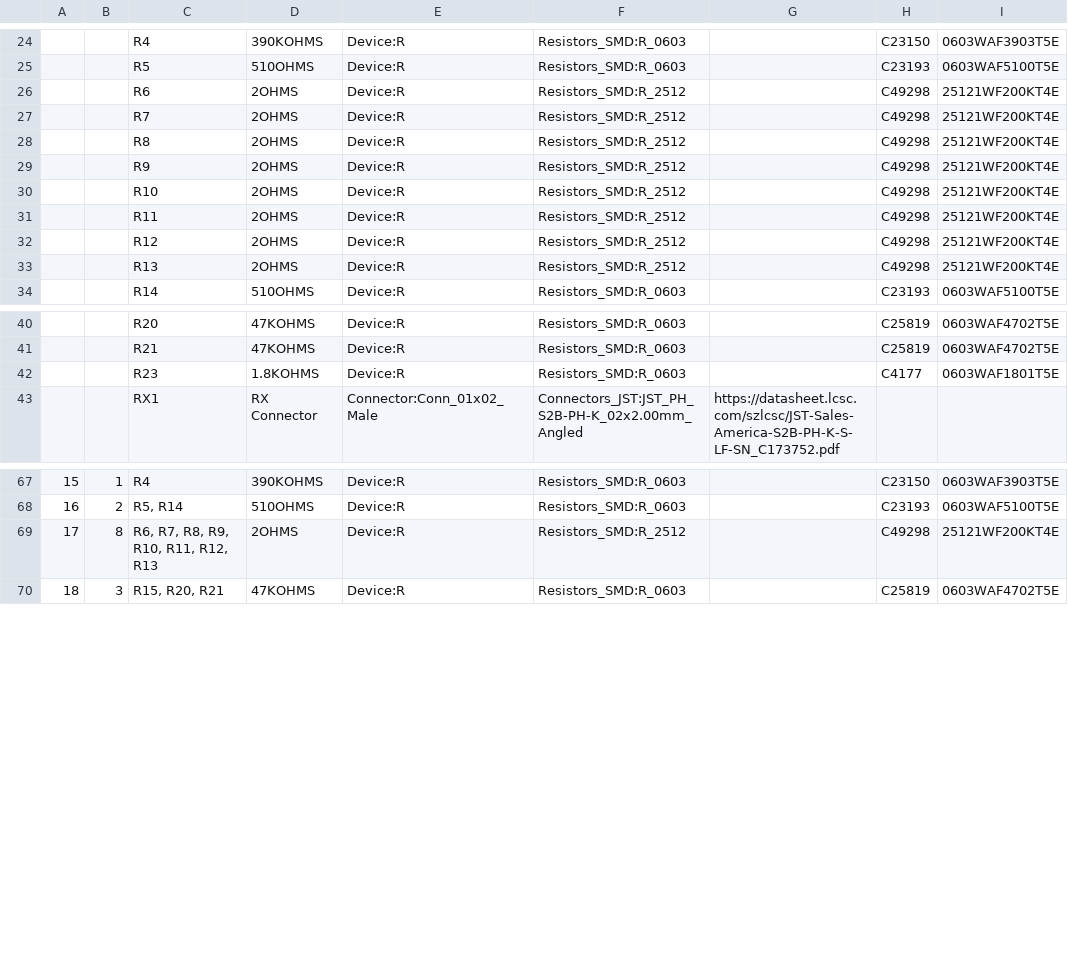
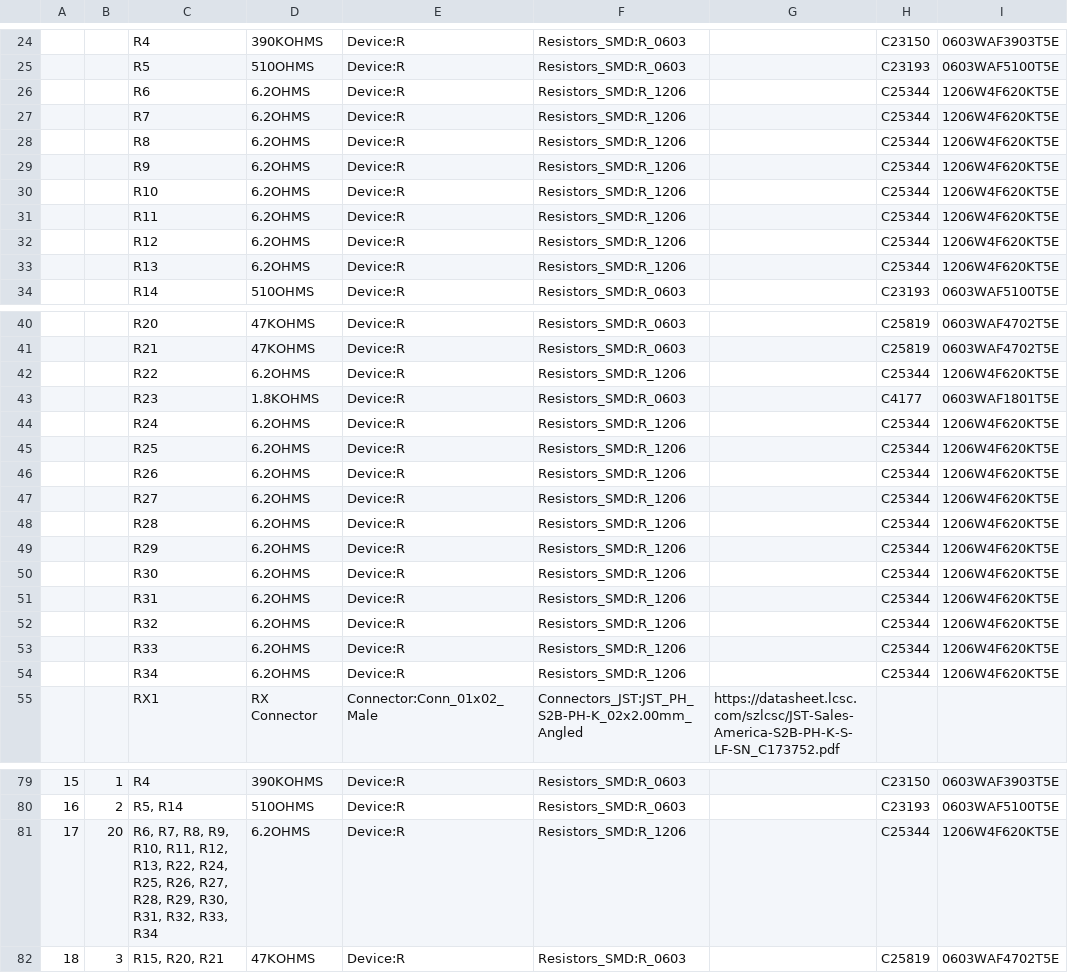
Before and after one commit to stuartpittaway/diyBMSv4, a CSV file: Circuit/v4.csv, drawn as a sheet; only a part is shown, gaps mark what is left out; the diff covers the shown part only.

Commit message:
Resistor array using 1206 parts

```diff
--- a/Circuit/v4.csv
+++ b/Circuit/v4.csv
@@ -25,10 +25,10 @@
 "","","R5","510OHMS","Device:R","Resistors_SMD:R_0603","","C23193","0603WAF5100T5E"
-"","","R6","2OHMS","Device:R","Resistors_SMD:R_2512","","C49298","25121WF200KT4E"
-"","","R7","2OHMS","Device:R","Resistors_SMD:R_2512","","C49298","25121WF200KT4E"
-"","","R8","2OHMS","Device:R","Resistors_SMD:R_2512","","C49298","25121WF200KT4E"
-"","","R9","2OHMS","Device:R","Resistors_SMD:R_2512","","C49298","25121WF200KT4E"
-"","","R10","2OHMS","Device:R","Resistors_SMD:R_2512","","C49298","25121WF200KT4E"
-"","","R11","2OHMS","Device:R","Resistors_SMD:R_2512","","C49298","25121WF200KT4E"
-"","","R12","2OHMS","Device:R","Resistors_SMD:R_2512","","C49298","25121WF200KT4E"
-"","","R13","2OHMS","Device:R","Resistors_SMD:R_2512","","C49298","25121WF200KT4E"
+"","","R6","6.2OHMS","Device:R","Resistors_SMD:R_1206","","C25344","1206W4F620KT5E"
+"","","R7","6.2OHMS","Device:R","Resistors_SMD:R_1206","","C25344","1206W4F620KT5E"
+"","","R8","6.2OHMS","Device:R","Resistors_SMD:R_1206","","C25344","1206W4F620KT5E"
+"","","R9","6.2OHMS","Device:R","Resistors_SMD:R_1206","","C25344","1206W4F620KT5E"
+"","","R10","6.2OHMS","Device:R","Resistors_SMD:R_1206","","C25344","1206W4F620KT5E"
+"","","R11","6.2OHMS","Device:R","Resistors_SMD:R_1206","","C25344","1206W4F620KT5E"
+"","","R12","6.2OHMS","Device:R","Resistors_SMD:R_1206","","C25344","1206W4F620KT5E"
+"","","R13","6.2OHMS","Device:R","Resistors_SMD:R_1206","","C25344","1206W4F620KT5E"
 "","","R14","510OHMS","Device:R","Resistors_SMD:R_0603","","C23193","0603WAF5100T5E"
@@ -41,3 +41,15 @@
 "","","R21","47KOHMS","Device:R","Resistors_SMD:R_0603","","C25819","0603WAF4702T5E"
+"","","R22","6.2OHMS","Device:R","Resistors_SMD:R_1206","","C25344","1206W4F620KT5E"
 "","","R23","1.8KOHMS","Device:R","Resistors_SMD:R_0603","","C4177","0603WAF1801T5E"
+"","","R24","6.2OHMS","Device:R","Resistors_SMD:R_1206","","C25344","1206W4F620KT5E"
+"","","R25","6.2OHMS","Device:R","Resistors_SMD:R_1206","","C25344","1206W4F620KT5E"
+"","","R26","6.2OHMS","Device:R","Resistors_SMD:R_1206","","C25344","1206W4F620KT5E"
+"","","R27","6.2OHMS","Device:R","Resistors_SMD:R_1206","","C25344","1206W4F620KT5E"
+"","","R28","6.2OHMS","Device:R","Resistors_SMD:R_1206","","C25344","1206W4F620KT5E"
+"","","R29","6.2OHMS","Device:R","Resistors_SMD:R_1206","","C25344","1206W4F620KT5E"
+"","","R30","6.2OHMS","Device:R","Resistors_SMD:R_1206","","C25344","1206W4F620KT5E"
+"","","R31","6.2OHMS","Device:R","Resistors_SMD:R_1206","","C25344","1206W4F620KT5E"
+"","","R32","6.2OHMS","Device:R","Resistors_SMD:R_1206","","C25344","1206W4F620KT5E"
+"","","R33","6.2OHMS","Device:R","Resistors_SMD:R_1206","","C25344","1206W4F620KT5E"
+"","","R34","6.2OHMS","Device:R","Resistors_SMD:R_1206","","C25344","1206W4F620KT5E"
 "","","RX1","RX Connector","Connector:Conn_01x02_Male","Connectors_JST:JST_PH_S2B-PH-K_02x2.00mm_Angled","https://datasheet.lcsc.com/szlcsc/JST-Sales-America-S2B-PH-K-S-LF-SN_C173752.pdf","",""
@@ -68,3 +80,3 @@
 "16","2","R5, R14","510OHMS","Device:R","Resistors_SMD:R_0603","","C23193","0603WAF5100T5E"
-"17","8","R6, R7, R8, R9, R10, R11, R12, R13","2OHMS","Device:R","Resistors_SMD:R_2512","","C49298","25121WF200KT4E"
+"17","20","R6, R7, R8, R9, R10, R11, R12, R13, R22, R24, R25, R26, R27, R28, R29, R30, R31, R32, R33, R34","6.2OHMS","Device:R","Resistors_SMD:R_1206","","C25344","1206W4F620KT5E"
 "18","3","R15, R20, R21","47KOHMS","Device:R","Resistors_SMD:R_0603","","C25819","0603WAF4702T5E"
```
Also changed, not shown: 2 edited cells elsewhere in this file, Circuit/gerber/v4-all-pos.csv, Circuit/v4_bom_jlc.csv, 21 other files.
